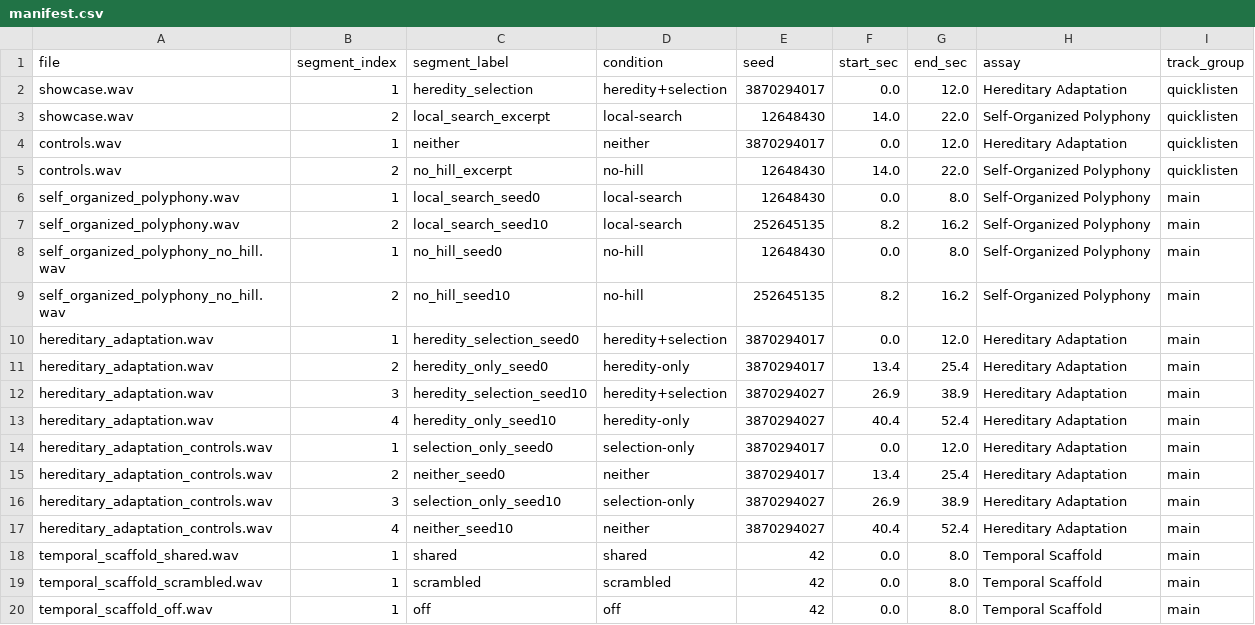
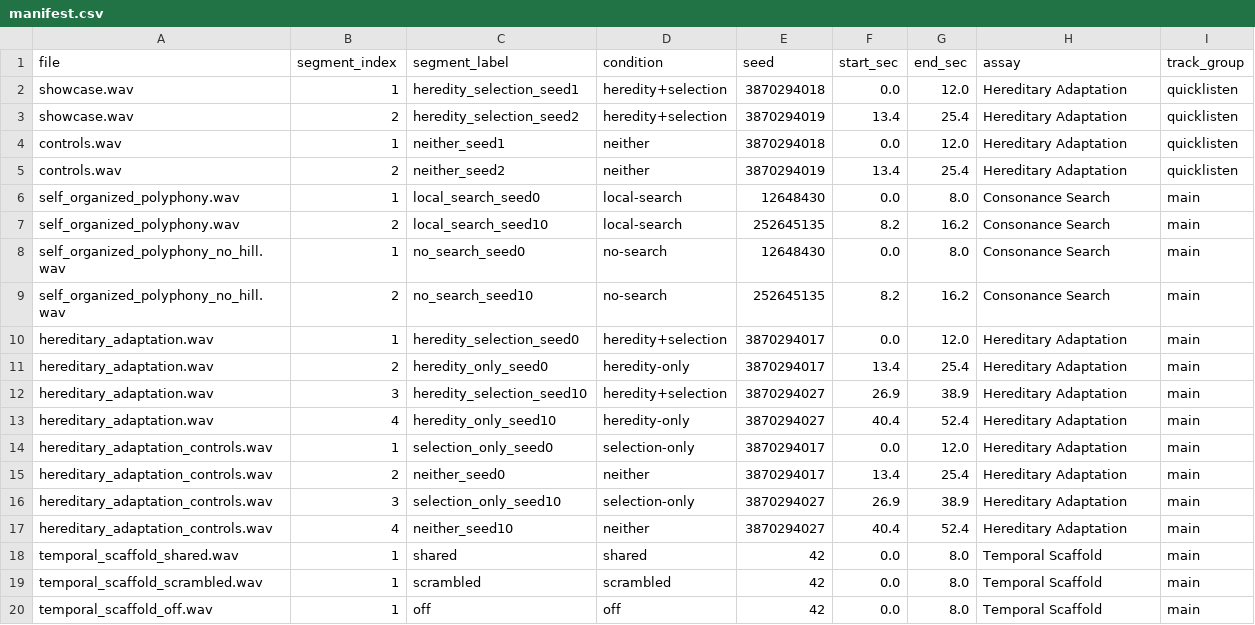
Before and after one commit to ktakahashi74/conc-paper-2026, a CSV file: supplementary_audio/manifest.csv, drawn as a sheet.

Commit message:
Align paper-facing text, supplement, and public docs

```diff
--- a/supplementary_audio/manifest.csv
+++ b/supplementary_audio/manifest.csv
@@ -1,10 +1,10 @@
 file,segment_index,segment_label,condition,seed,start_sec,end_sec,assay,track_group
-showcase.wav,1,heredity_selection,heredity+selection,3870294017,0.0,12.0,Hereditary Adaptation,quicklisten
-showcase.wav,2,local_search_excerpt,local-search,12648430,14.0,22.0,Self-Organized Polyphony,quicklisten
-controls.wav,1,neither,neither,3870294017,0.0,12.0,Hereditary Adaptation,quicklisten
-controls.wav,2,no_hill_excerpt,no-hill,12648430,14.0,22.0,Self-Organized Polyphony,quicklisten
-self_organized_polyphony.wav,1,local_search_seed0,local-search,12648430,0.0,8.0,Self-Organized Polyphony,main
-self_organized_polyphony.wav,2,local_search_seed10,local-search,252645135,8.2,16.2,Self-Organized Polyphony,main
-self_organized_polyphony_no_hill.wav,1,no_hill_seed0,no-hill,12648430,0.0,8.0,Self-Organized Polyphony,main
-self_organized_polyphony_no_hill.wav,2,no_hill_seed10,no-hill,252645135,8.2,16.2,Self-Organized Polyphony,main
+showcase.wav,1,heredity_selection_seed1,heredity+selection,3870294018,0.0,12.0,Hereditary Adaptation,quicklisten
+showcase.wav,2,heredity_selection_seed2,heredity+selection,3870294019,13.4,25.4,Hereditary Adaptation,quicklisten
+controls.wav,1,neither_seed1,neither,3870294018,0.0,12.0,Hereditary Adaptation,quicklisten
+controls.wav,2,neither_seed2,neither,3870294019,13.4,25.4,Hereditary Adaptation,quicklisten
+self_organized_polyphony.wav,1,local_search_seed0,local-search,12648430,0.0,8.0,Consonance Search,main
+self_organized_polyphony.wav,2,local_search_seed10,local-search,252645135,8.2,16.2,Consonance Search,main
+self_organized_polyphony_no_hill.wav,1,no_search_seed0,no-search,12648430,0.0,8.0,Consonance Search,main
+self_organized_polyphony_no_hill.wav,2,no_search_seed10,no-search,252645135,8.2,16.2,Consonance Search,main
 hereditary_adaptation.wav,1,heredity_selection_seed0,heredity+selection,3870294017,0.0,12.0,Hereditary Adaptation,main
```
Also changed, not shown: 32 other files.
